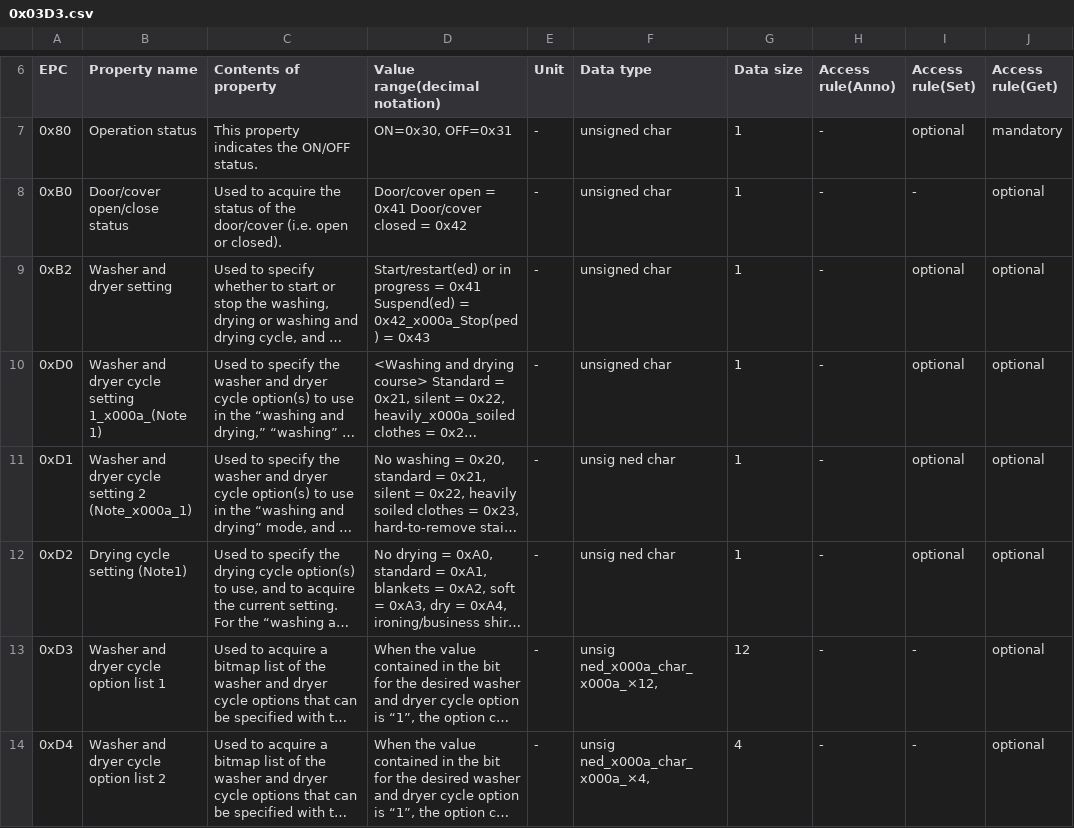
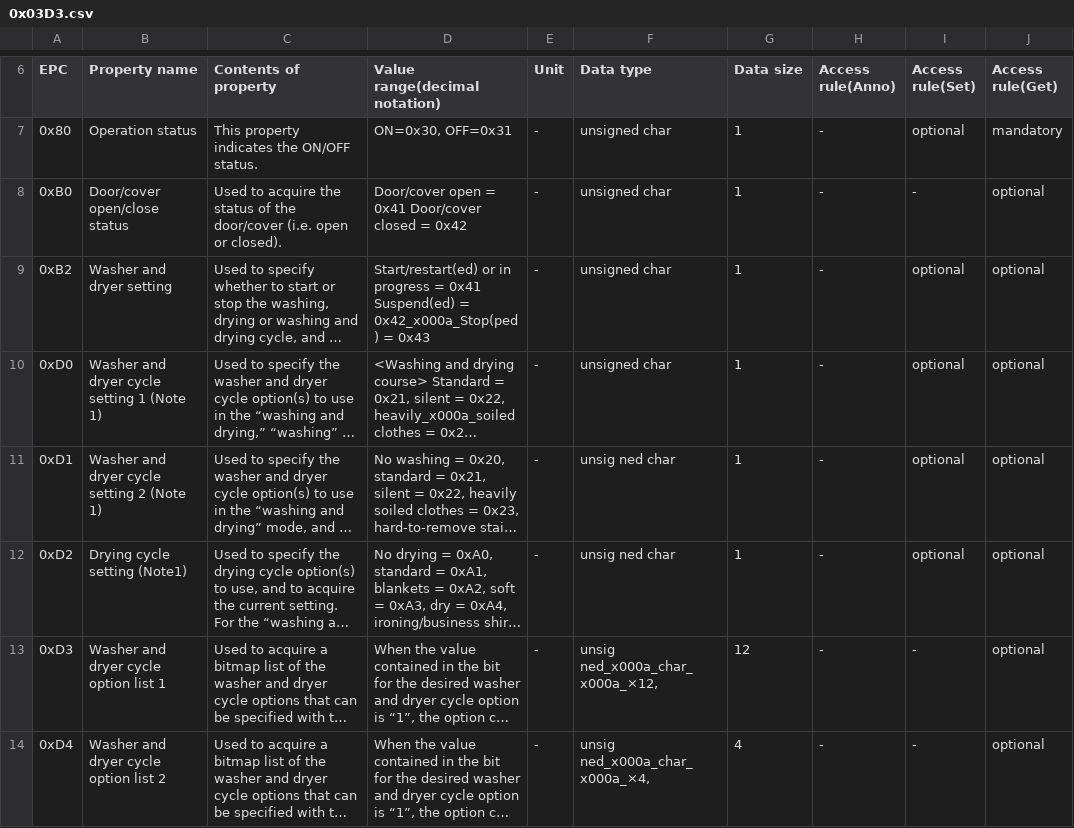
Before and after one commit to SonyCSL/ECHONETLite-ObjectDatabase, a CSV file: data/csv/en/0x03D3.csv, drawn as a sheet; only a part is shown, gaps mark what is left out; long unchanged cells end in …; the diff names each change by its address in the sheet, - before the commit and + after, or states it on an @@ line.

```diff
--- a/data/csv/en/0x03D3.csv
+++ b/data/csv/en/0x03D3.csv
-B10 (Property name): Washer and dryer cycle setting 1_x000a_(Note 1)
+B10 (Property name): Washer and dryer cycle setting 1 (Note 1)
-B11 (Property name): Washer and dryer cycle setting 2 (Note_x000a_1)
+B11 (Property name): Washer and dryer cycle setting 2 (Note 1)
```
Also changed, not shown: data/csv/en/0x002A.csv, data/csv/en/0x002B.csv, 3 other files.
